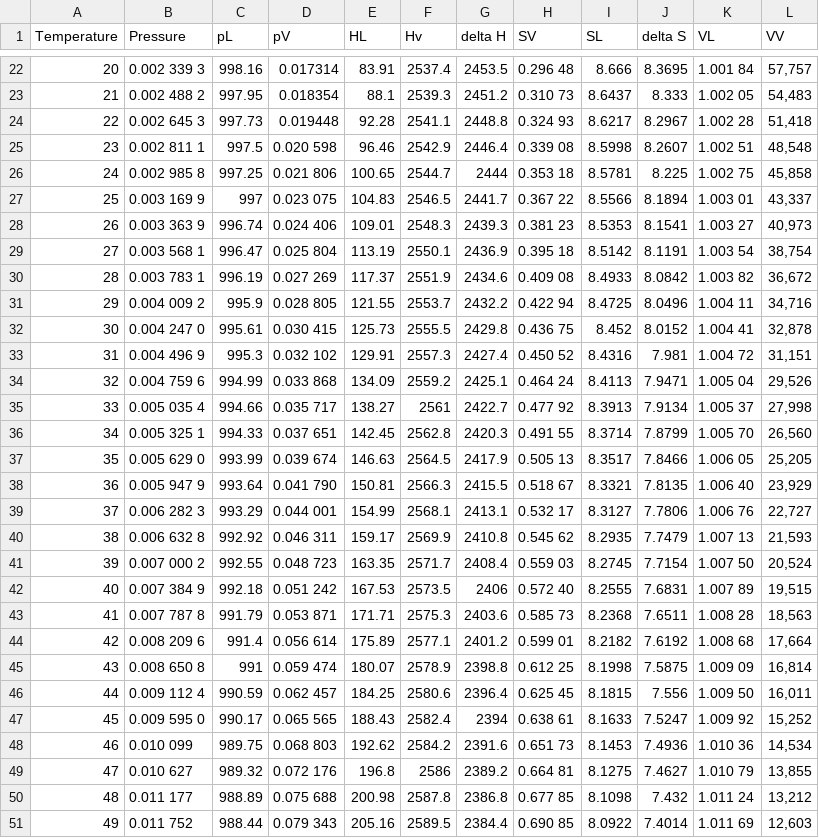
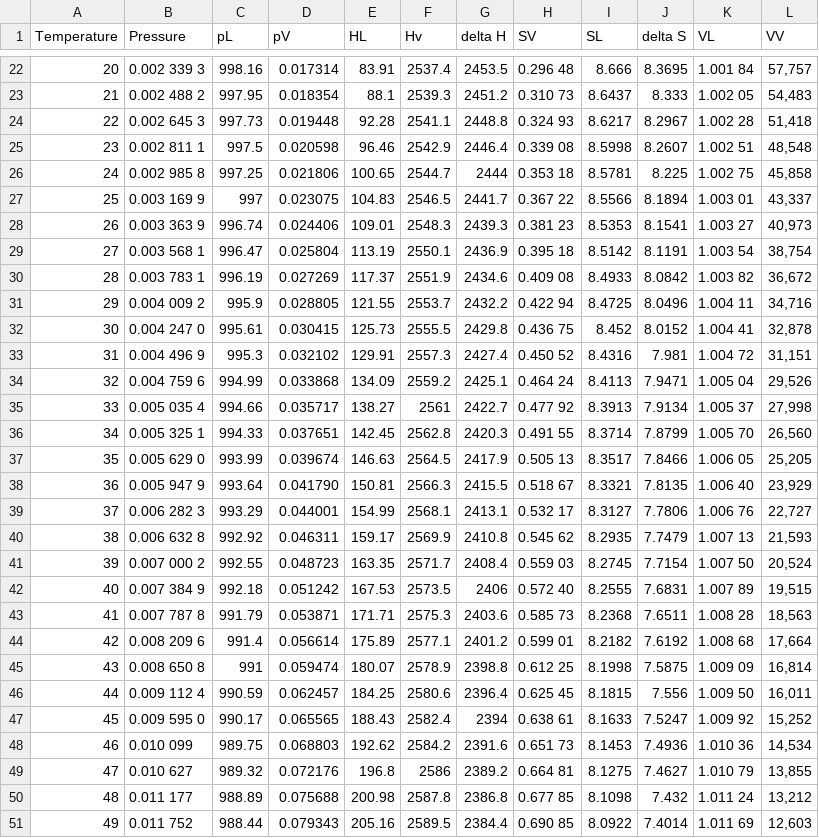
Before and after one commit to MAAdeli/Process-Project, a CSV file: 2NISTIR5078-Tab1.csv, drawn as a sheet; only a part is shown, gaps mark what is left out; the diff covers the shown part only.

Commit message:
Update 2NISTIR5078-Tab1.csv
Spaces all reomved

```diff
--- a/2NISTIR5078-Tab1.csv
+++ b/2NISTIR5078-Tab1.csv
@@ -24,28 +24,28 @@
 22,0.002 645 3,997.73,0.019448,92.28,2541.1,2448.8,0.324 93,8.6217,8.2967,1.002 28,"51,418"
-23,0.002 811 1,997.5,0.020 598,96.46,2542.9,2446.4,0.339 08,8.5998,8.2607,1.002 51,"48,548"
-24,0.002 985 8,997.25,0.021 806,100.65,2544.7,2444,0.353 18,8.5781,8.225,1.002 75,"45,858"
-25,0.003 169 9,997,0.023 075,104.83,2546.5,2441.7,0.367 22,8.5566,8.1894,1.003 01,"43,337"
-26,0.003 363 9,996.74,0.024 406,109.01,2548.3,2439.3,0.381 23,8.5353,8.1541,1.003 27,"40,973"
-27,0.003 568 1,996.47,0.025 804,113.19,2550.1,2436.9,0.395 18,8.5142,8.1191,1.003 54,"38,754"
-28,0.003 783 1,996.19,0.027 269,117.37,2551.9,2434.6,0.409 08,8.4933,8.0842,1.003 82,"36,672"
-29,0.004 009 2,995.9,0.028 805,121.55,2553.7,2432.2,0.422 94,8.4725,8.0496,1.004 11,"34,716"
-30,0.004 247 0,995.61,0.030 415,125.73,2555.5,2429.8,0.436 75,8.452,8.0152,1.004 41,"32,878"
-31,0.004 496 9,995.3,0.032 102,129.91,2557.3,2427.4,0.450 52,8.4316,7.981,1.004 72,"31,151"
-32,0.004 759 6,994.99,0.033 868,134.09,2559.2,2425.1,0.464 24,8.4113,7.9471,1.005 04,"29,526"
-33,0.005 035 4,994.66,0.035 717,138.27,2561,2422.7,0.477 92,8.3913,7.9134,1.005 37,"27,998"
-34,0.005 325 1,994.33,0.037 651,142.45,2562.8,2420.3,0.491 55,8.3714,7.8799,1.005 70,"26,560"
-35,0.005 629 0,993.99,0.039 674,146.63,2564.5,2417.9,0.505 13,8.3517,7.8466,1.006 05,"25,205"
-36,0.005 947 9,993.64,0.041 790,150.81,2566.3,2415.5,0.518 67,8.3321,7.8135,1.006 40,"23,929"
-37,0.006 282 3,993.29,0.044 001,154.99,2568.1,2413.1,0.532 17,8.3127,7.7806,1.006 76,"22,727"
-38,0.006 632 8,992.92,0.046 311,159.17,2569.9,2410.8,0.545 62,8.2935,7.7479,1.007 13,"21,593"
-39,0.007 000 2,992.55,0.048 723,163.35,2571.7,2408.4,0.559 03,8.2745,7.7154,1.007 50,"20,524"
-40,0.007 384 9,992.18,0.051 242,167.53,2573.5,2406,0.572 40,8.2555,7.6831,1.007 89,"19,515"
-41,0.007 787 8,991.79,0.053 871,171.71,2575.3,2403.6,0.585 73,8.2368,7.6511,1.008 28,"18,563"
-42,0.008 209 6,991.4,0.056 614,175.89,2577.1,2401.2,0.599 01,8.2182,7.6192,1.008 68,"17,664"
-43,0.008 650 8,991,0.059 474,180.07,2578.9,2398.8,0.612 25,8.1998,7.5875,1.009 09,"16,814"
-44,0.009 112 4,990.59,0.062 457,184.25,2580.6,2396.4,0.625 45,8.1815,7.556,1.009 50,"16,011"
-45,0.009 595 0,990.17,0.065 565,188.43,2582.4,2394,0.638 61,8.1633,7.5247,1.009 92,"15,252"
-46,0.010 099,989.75,0.068 803,192.62,2584.2,2391.6,0.651 73,8.1453,7.4936,1.010 36,"14,534"
-47,0.010 627,989.32,0.072 176,196.8,2586,2389.2,0.664 81,8.1275,7.4627,1.010 79,"13,855"
-48,0.011 177,988.89,0.075 688,200.98,2587.8,2386.8,0.677 85,8.1098,7.432,1.011 24,"13,212"
-49,0.011 752,988.44,0.079 343,205.16,2589.5,2384.4,0.690 85,8.0922,7.4014,1.011 69,"12,603"
+23,0.002 811 1,997.5,0.020598,96.46,2542.9,2446.4,0.339 08,8.5998,8.2607,1.002 51,"48,548"
+24,0.002 985 8,997.25,0.021806,100.65,2544.7,2444,0.353 18,8.5781,8.225,1.002 75,"45,858"
+25,0.003 169 9,997,0.023075,104.83,2546.5,2441.7,0.367 22,8.5566,8.1894,1.003 01,"43,337"
+26,0.003 363 9,996.74,0.024406,109.01,2548.3,2439.3,0.381 23,8.5353,8.1541,1.003 27,"40,973"
+27,0.003 568 1,996.47,0.025804,113.19,2550.1,2436.9,0.395 18,8.5142,8.1191,1.003 54,"38,754"
+28,0.003 783 1,996.19,0.027269,117.37,2551.9,2434.6,0.409 08,8.4933,8.0842,1.003 82,"36,672"
+29,0.004 009 2,995.9,0.028805,121.55,2553.7,2432.2,0.422 94,8.4725,8.0496,1.004 11,"34,716"
+30,0.004 247 0,995.61,0.030415,125.73,2555.5,2429.8,0.436 75,8.452,8.0152,1.004 41,"32,878"
+31,0.004 496 9,995.3,0.032102,129.91,2557.3,2427.4,0.450 52,8.4316,7.981,1.004 72,"31,151"
+32,0.004 759 6,994.99,0.033868,134.09,2559.2,2425.1,0.464 24,8.4113,7.9471,1.005 04,"29,526"
+33,0.005 035 4,994.66,0.035717,138.27,2561,2422.7,0.477 92,8.3913,7.9134,1.005 37,"27,998"
+34,0.005 325 1,994.33,0.037651,142.45,2562.8,2420.3,0.491 55,8.3714,7.8799,1.005 70,"26,560"
+35,0.005 629 0,993.99,0.039674,146.63,2564.5,2417.9,0.505 13,8.3517,7.8466,1.006 05,"25,205"
+36,0.005 947 9,993.64,0.041790,150.81,2566.3,2415.5,0.518 67,8.3321,7.8135,1.006 40,"23,929"
+37,0.006 282 3,993.29,0.044001,154.99,2568.1,2413.1,0.532 17,8.3127,7.7806,1.006 76,"22,727"
+38,0.006 632 8,992.92,0.046311,159.17,2569.9,2410.8,0.545 62,8.2935,7.7479,1.007 13,"21,593"
+39,0.007 000 2,992.55,0.048723,163.35,2571.7,2408.4,0.559 03,8.2745,7.7154,1.007 50,"20,524"
+40,0.007 384 9,992.18,0.051242,167.53,2573.5,2406,0.572 40,8.2555,7.6831,1.007 89,"19,515"
+41,0.007 787 8,991.79,0.053871,171.71,2575.3,2403.6,0.585 73,8.2368,7.6511,1.008 28,"18,563"
+42,0.008 209 6,991.4,0.056614,175.89,2577.1,2401.2,0.599 01,8.2182,7.6192,1.008 68,"17,664"
+43,0.008 650 8,991,0.059474,180.07,2578.9,2398.8,0.612 25,8.1998,7.5875,1.009 09,"16,814"
+44,0.009 112 4,990.59,0.062457,184.25,2580.6,2396.4,0.625 45,8.1815,7.556,1.009 50,"16,011"
+45,0.009 595 0,990.17,0.065565,188.43,2582.4,2394,0.638 61,8.1633,7.5247,1.009 92,"15,252"
+46,0.010 099,989.75,0.068803,192.62,2584.2,2391.6,0.651 73,8.1453,7.4936,1.010 36,"14,534"
+47,0.010 627,989.32,0.072176,196.8,2586,2389.2,0.664 81,8.1275,7.4627,1.010 79,"13,855"
+48,0.011 177,988.89,0.075688,200.98,2587.8,2386.8,0.677 85,8.1098,7.432,1.011 24,"13,212"
+49,0.011 752,988.44,0.079343,205.16,2589.5,2384.4,0.690 85,8.0922,7.4014,1.011 69,"12,603"
```
Also changed, not shown: 67 edited cells elsewhere in this file.
